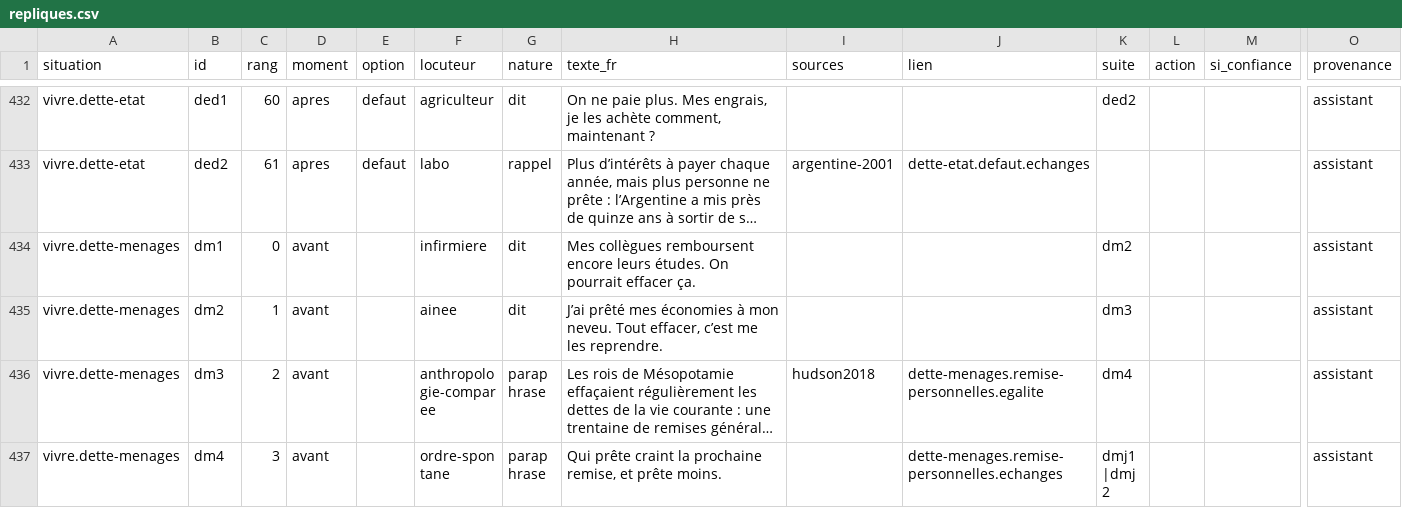
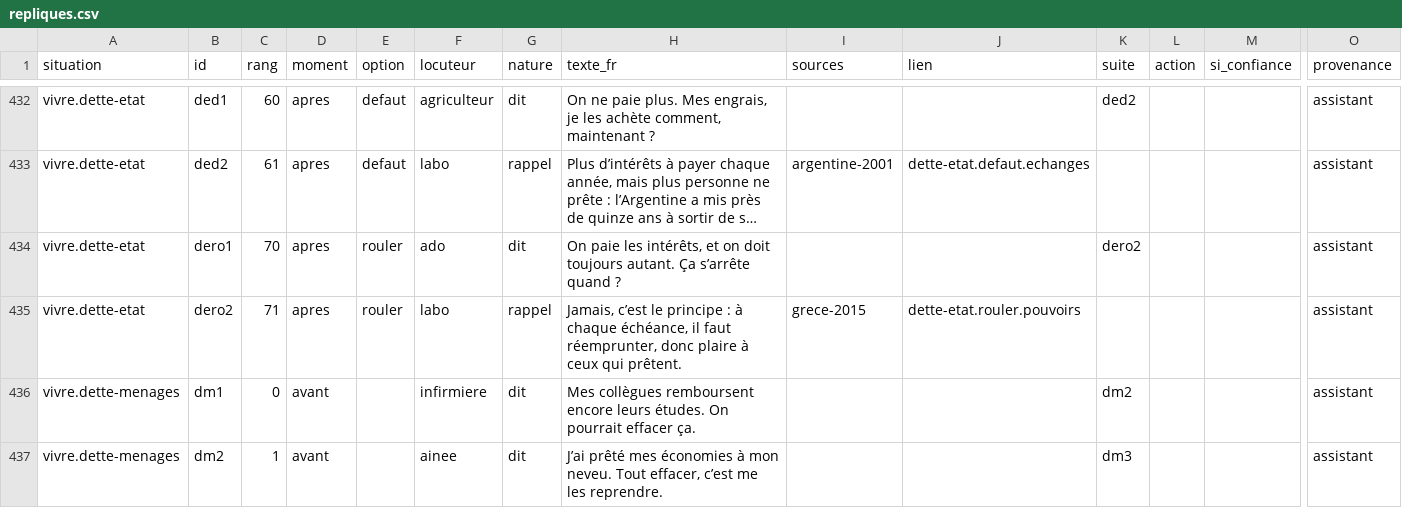
Before and after one commit to labo-de-la-bande/atelier, a CSV file: data/jeu/repliques.csv, drawn as a sheet; only a part is shown, gaps mark what is left out; the shorter side is filled out with more unchanged rows; long unchanged cells end in …; rows hold the shown columns only; the diff names each change by its address in the sheet, - before the commit and + after, or states it on an @@ line.

Commit message:
Envoi depuis le dépôt du jeu (patwave)

```diff
--- a/data/jeu/repliques.csv
+++ b/data/jeu/repliques.csv
+row 434: vivre.dette-etat | dero1 | 70 | apres | rouler | ado | dit | On paie les intérêts, et on doit toujours autant. Ça s’arrête quand ? |  |  | dero2 |  |  | assistant
+row 435: vivre.dette-etat | dero2 | 71 | apres | rouler | labo | rappel | Jamais, c’est le principe : à chaque échéance, il faut réemprunter, donc plaire à ceux qui prêtent. | grece-2015 | dette-etat.rouler.pouvoirs |  |  |  | assistant
```
